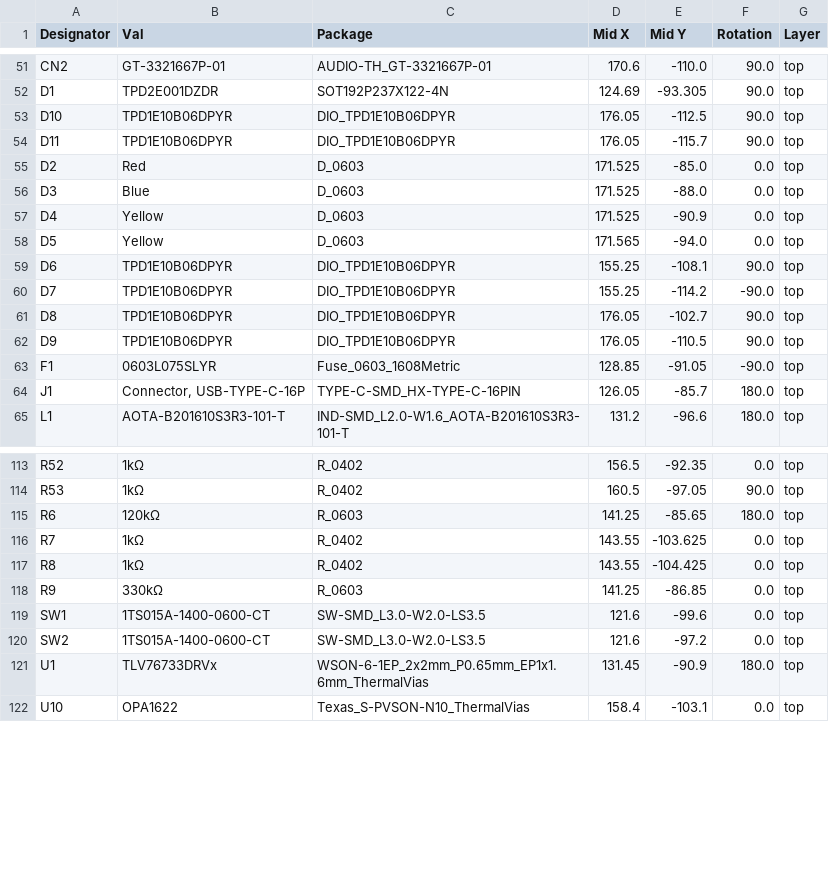
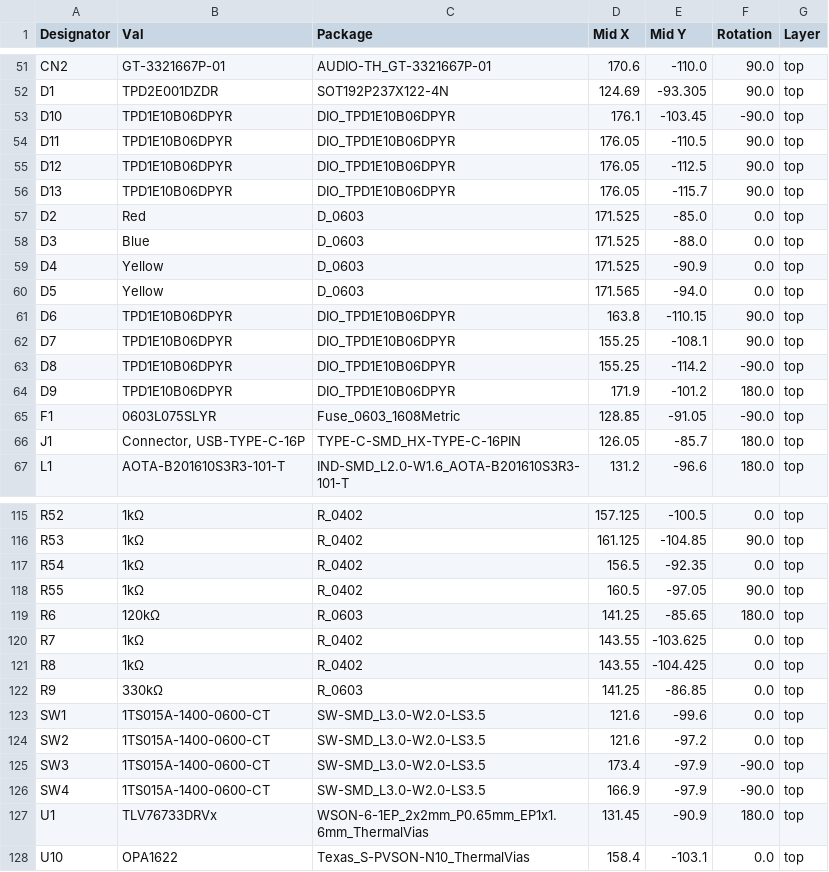
Before and after one commit to wolf-yuan-6115/lightwolf, a CSV file: feather/jlcpcb/production_files/CPL-feather.csv, drawn as a sheet; only a part is shown, gaps mark what is left out; addresses are those after the commit; the diff covers the shown part only; the diff names each change by its address in the sheet, - before the commit and + after, or states it on an @@ line.

```diff
--- a/feather/jlcpcb/production_files/CPL-feather.csv
+++ b/feather/jlcpcb/production_files/CPL-feather.csv
-D53 (Mid X): 176.05
+D53 (Mid X): 176.1
-E53 (Mid Y): -112.5
+E53 (Mid Y): -103.45
-F53 (Rotation): 90.0
+F53 (Rotation): -90.0
-E54 (Mid Y): -115.7
+E54 (Mid Y): -110.5
+row 55: D12 | TPD1E10B06DPYR | DIO_TPD1E10B06DPYR | 176.05 | -112.5 | 90.0 | top
+row 56: D13 | TPD1E10B06DPYR | DIO_TPD1E10B06DPYR | 176.05 | -115.7 | 90.0 | top
-D61 (Mid X): 155.25
+D61 (Mid X): 163.8
-E61 (Mid Y): -108.1
+E61 (Mid Y): -110.15
-E62 (Mid Y): -114.2
+E62 (Mid Y): -108.1
-F62 (Rotation): -90.0
+F62 (Rotation): 90.0
-D63 (Mid X): 176.05
+D63 (Mid X): 155.25
-E63 (Mid Y): -102.7
+E63 (Mid Y): -114.2
-F63 (Rotation): 90.0
+F63 (Rotation): -90.0
-D64 (Mid X): 176.05
+D64 (Mid X): 171.9
-E64 (Mid Y): -110.5
+E64 (Mid Y): -101.2
-F64 (Rotation): 90.0
+F64 (Rotation): 180.0
-D115 (Mid X): 156.5
+D115 (Mid X): 157.125
-E115 (Mid Y): -92.35
+E115 (Mid Y): -100.5
-D116 (Mid X): 160.5
+D116 (Mid X): 161.125
-E116 (Mid Y): -97.05
+E116 (Mid Y): -104.85
+row 117: R54 | 1kΩ | R_0402 | 156.5 | -92.35 | 0.0 | top
+row 118: R55 | 1kΩ | R_0402 | 160.5 | -97.05 | 90.0 | top
+row 125: SW3 | 1TS015A-1400-0600-CT | SW-SMD_L3.0-W2.0-LS3.5 | 173.4 | -97.9 | -90.0 | top
+row 126: SW4 | 1TS015A-1400-0600-CT | SW-SMD_L3.0-W2.0-LS3.5 | 166.9 | -97.9 | -90.0 | top
```
Also changed, not shown: 53 edited cells elsewhere in this file, 25 other files.
